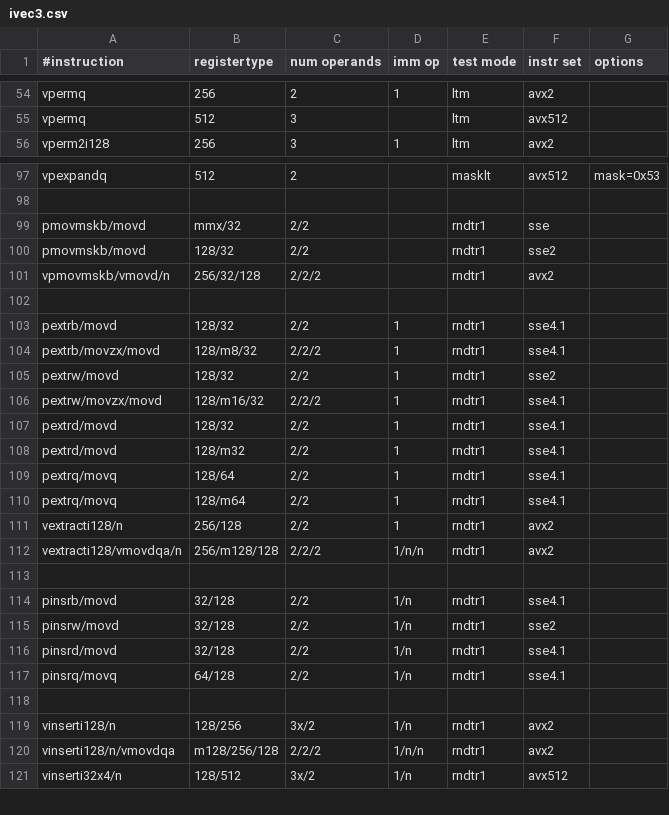
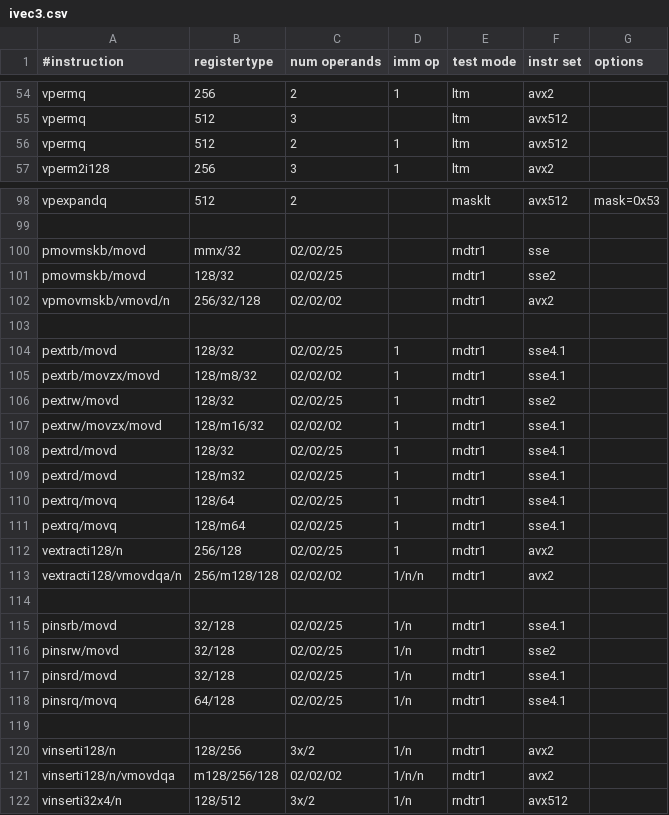
Before and after one commit to jcomeauictx/agner, a CSV file: TestScripts/ivec3.csv, drawn as a sheet; only a part is shown, gaps mark what is left out; the diff covers the shown part only.

```diff
--- a/TestScripts/ivec3.csv
+++ b/TestScripts/ivec3.csv
@@ -55,2 +55,3 @@ vpermq,256,2,1,ltm,avx2,
 vpermq,512,3,,ltm,avx512,
+vpermq,512,2,1,ltm,avx512,
 vperm2i128,256,3,1,ltm,avx2,
@@ -98,24 +99,24 @@ vpexpandq,512,2,,masklt,avx512,mask=0x53
 ,,,,,,
-pmovmskb/movd,mmx/32,2/2,,rndtr1,sse,
-pmovmskb/movd,128/32,2/2,,rndtr1,sse2,
-vpmovmskb/vmovd/n,256/32/128,2/2/2,,rndtr1,avx2,
+pmovmskb/movd,mmx/32,02/02/25,,rndtr1,sse,
+pmovmskb/movd,128/32,02/02/25,,rndtr1,sse2,
+vpmovmskb/vmovd/n,256/32/128,02/02/02,,rndtr1,avx2,
 ,,,,,,
-pextrb/movd,128/32,2/2,1,rndtr1,sse4.1,
-pextrb/movzx/movd,128/m8/32,2/2/2,1,rndtr1,sse4.1,
-pextrw/movd,128/32,2/2,1,rndtr1,sse2,
-pextrw/movzx/movd,128/m16/32,2/2/2,1,rndtr1,sse4.1,
-pextrd/movd,128/32,2/2,1,rndtr1,sse4.1,
-pextrd/movd,128/m32,2/2,1,rndtr1,sse4.1,
-pextrq/movq,128/64,2/2,1,rndtr1,sse4.1,
-pextrq/movq,128/m64,2/2,1,rndtr1,sse4.1,
-vextracti128/n,256/128,2/2,1,rndtr1,avx2,
-vextracti128/vmovdqa/n,256/m128/128,2/2/2,1/n/n,rndtr1,avx2,
+pextrb/movd,128/32,02/02/25,1,rndtr1,sse4.1,
+pextrb/movzx/movd,128/m8/32,02/02/02,1,rndtr1,sse4.1,
+pextrw/movd,128/32,02/02/25,1,rndtr1,sse2,
+pextrw/movzx/movd,128/m16/32,02/02/02,1,rndtr1,sse4.1,
+pextrd/movd,128/32,02/02/25,1,rndtr1,sse4.1,
+pextrd/movd,128/m32,02/02/25,1,rndtr1,sse4.1,
+pextrq/movq,128/64,02/02/25,1,rndtr1,sse4.1,
+pextrq/movq,128/m64,02/02/25,1,rndtr1,sse4.1,
+vextracti128/n,256/128,02/02/25,1,rndtr1,avx2,
+vextracti128/vmovdqa/n,256/m128/128,02/02/02,1/n/n,rndtr1,avx2,
 ,,,,,,
-pinsrb/movd,32/128,2/2,1/n,rndtr1,sse4.1,
-pinsrw/movd,32/128,2/2,1/n,rndtr1,sse2,
-pinsrd/movd,32/128,2/2,1/n,rndtr1,sse4.1,
-pinsrq/movq,64/128,2/2,1/n,rndtr1,sse4.1,
+pinsrb/movd,32/128,02/02/25,1/n,rndtr1,sse4.1,
+pinsrw/movd,32/128,02/02/25,1/n,rndtr1,sse2,
+pinsrd/movd,32/128,02/02/25,1/n,rndtr1,sse4.1,
+pinsrq/movq,64/128,02/02/25,1/n,rndtr1,sse4.1,
 ,,,,,,
 vinserti128/n,128/256,3x/2,1/n,rndtr1,avx2,
-vinserti128/n/vmovdqa,m128/256/128,2/2/2,1/n/n,rndtr1,avx2,
+vinserti128/n/vmovdqa,m128/256/128,02/02/02,1/n/n,rndtr1,avx2,
 vinserti32x4/n,128/512,3x/2,1/n,rndtr1,avx512,
```
Also changed, not shown: 17 edited cells elsewhere in this file, TestScripts/int.csv, 10 other files.
